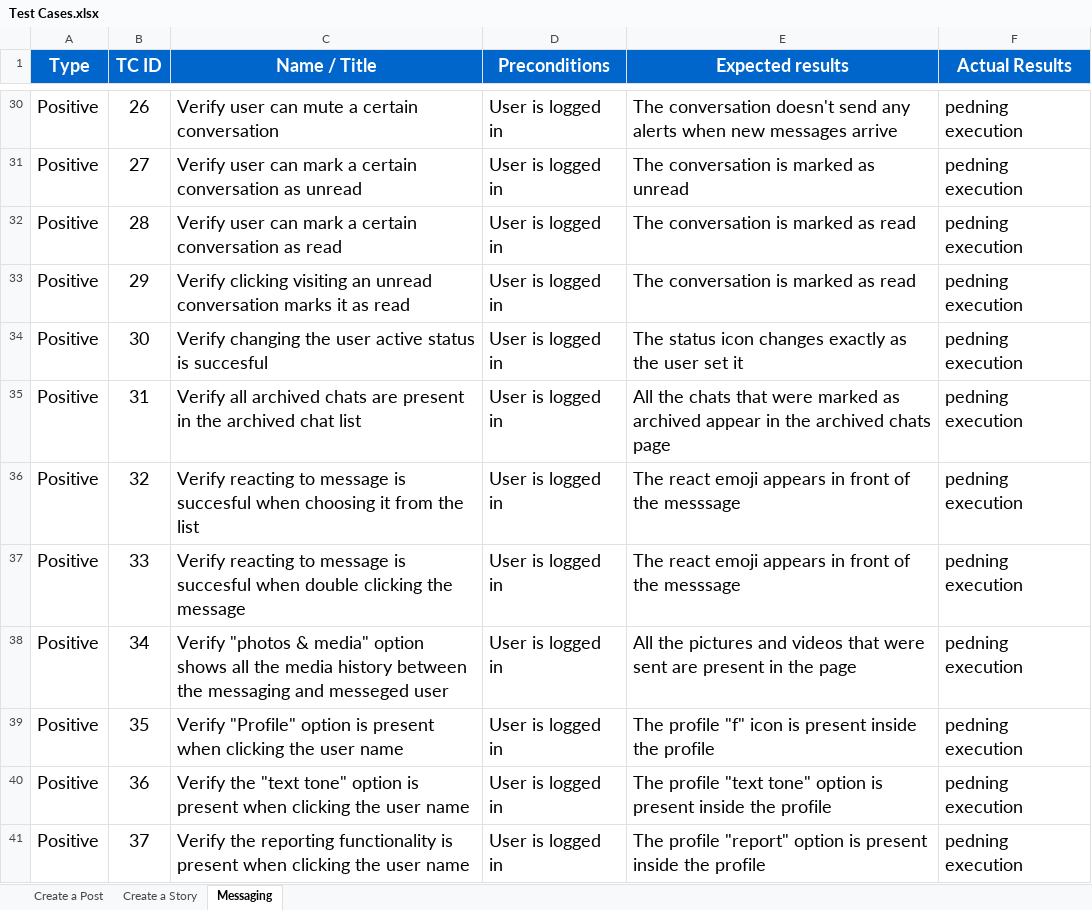
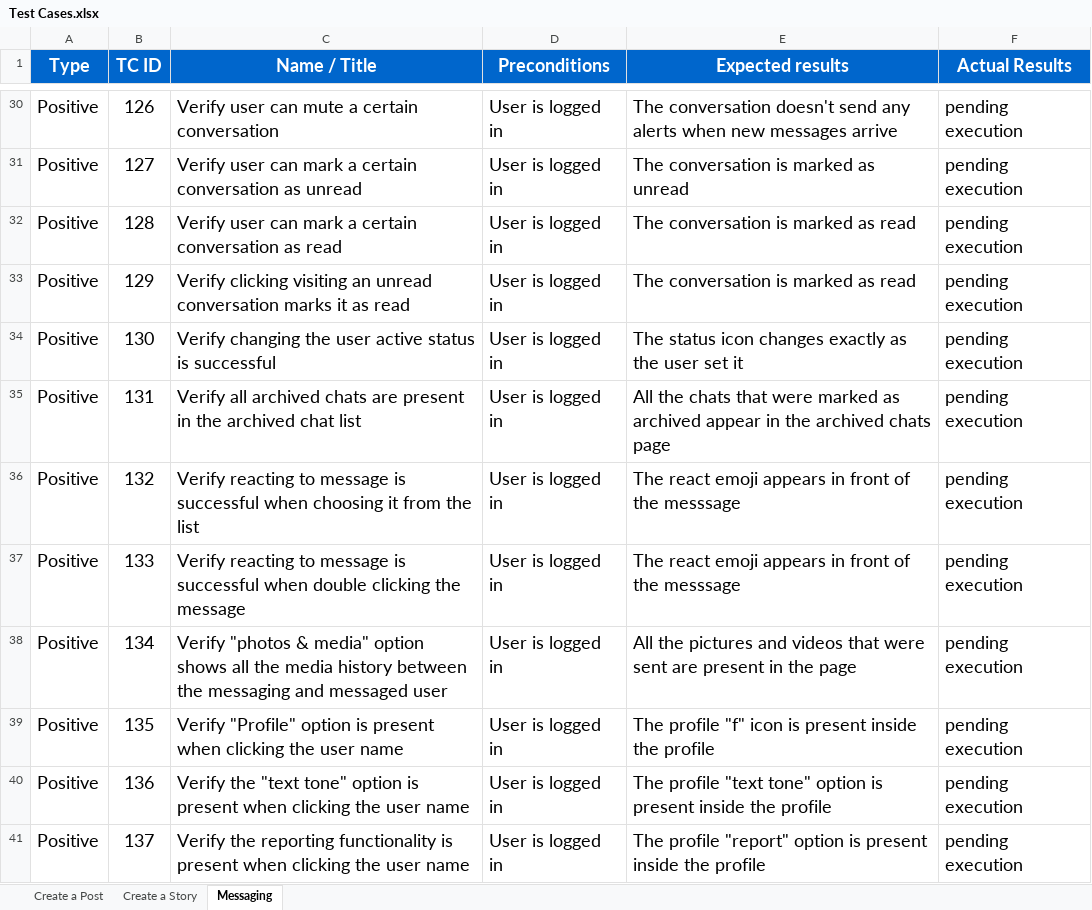
Before and after one commit to KhaledTaherRepos/Facebook-Mobile-App-Testing, an Excel workbook: Test Cases.xlsx, sheet Messaging, drawn as a sheet; only a part is shown, gaps mark what is left out; values as stored, in another font and other column widths than the file's, no borders; the diff covers the shown part only; the diff names each change by its address in the sheet, - before the commit and + after, or states it on an @@ line.

```diff
--- a/Test Cases.xlsx (sheet Messaging)
+++ b/Test Cases.xlsx (sheet Messaging)
-B30 (TC ID): 26
+B30 (TC ID): 126
-F30:F41 (Actual Results): pedning execution
+F30:F41 (Actual Results): pending execution
-B31 (TC ID): 27
+B31 (TC ID): 127
-B32 (TC ID): 28
+B32 (TC ID): 128
-B33 (TC ID): 29
+B33 (TC ID): 129
-B34 (TC ID): 30
+B34 (TC ID): 130
-C34 (Name / Title): …status is succesful
+C34 (Name / Title): …status is successful
-B35 (TC ID): 31
+B35 (TC ID): 131
-B36 (TC ID): 32
+B36 (TC ID): 132
-C36 (Name / Title): …message is succesful when choosing…
+C36 (Name / Title): …message is successful when choosing…
-B37 (TC ID): 33
+B37 (TC ID): 133
-C37 (Name / Title): …message is succesful when double…
+C37 (Name / Title): …message is successful when double…
-B38 (TC ID): 34
+B38 (TC ID): 134
-C38 (Name / Title): …messaging and messeged user
+C38 (Name / Title): …messaging and messaged user
-B39 (TC ID): 35
+B39 (TC ID): 135
-B40 (TC ID): 36
+B40 (TC ID): 136
-B41 (TC ID): 37
+B41 (TC ID): 137
```
Also changed, not shown: 84 edited cells elsewhere in this sheet, sheet Create a Story, sheet Create a Post.
